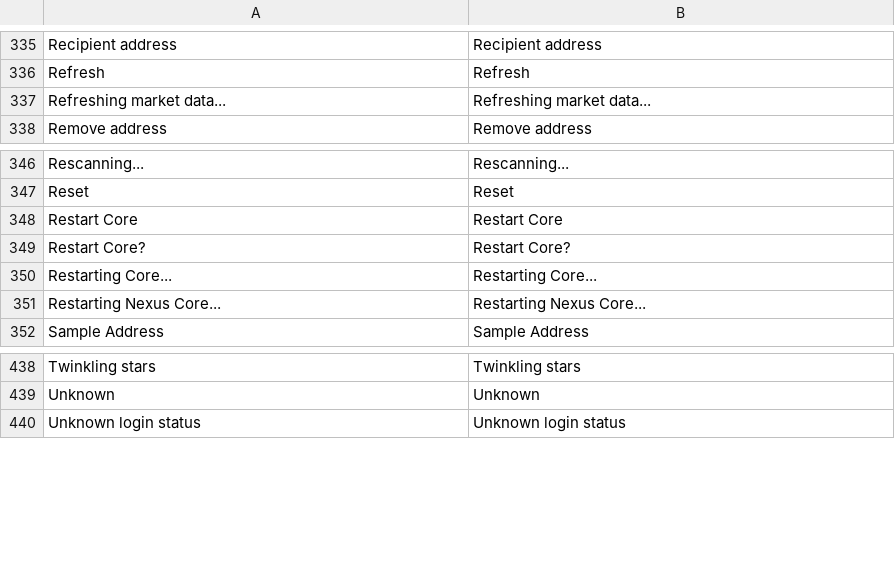
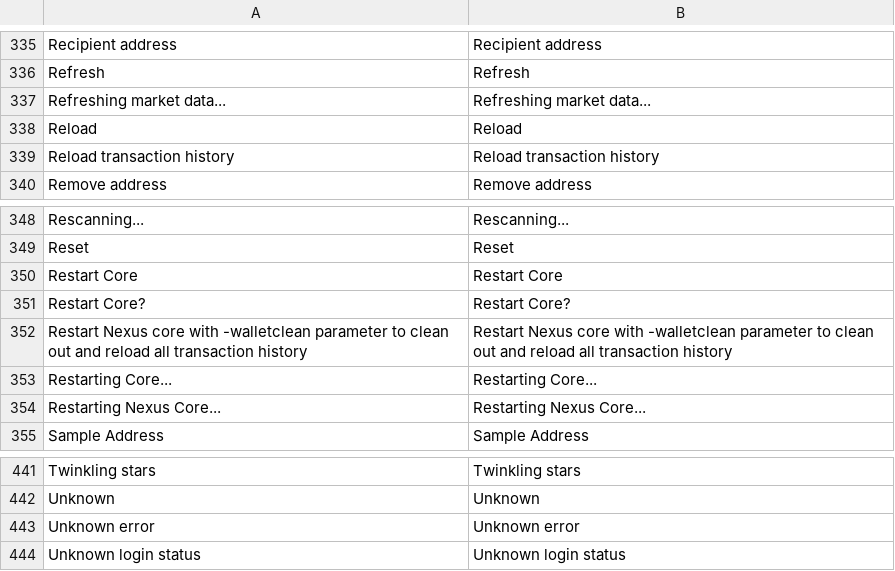
Before and after one commit to bibbityjibbity/NexusInterface, a CSV file: assets/translations/en.csv, drawn as a sheet; only a part is shown, gaps mark what is left out.

Commit message:
updated translations
Former-commit-id: 8593353d69c395dca99c948453b9b611b743587c

```diff
--- a/assets/translations/en.csv
+++ b/assets/translations/en.csv
@@ -347,2 +347,4 @@
 "Refreshing market data...","Refreshing market data..."
+"Reload","Reload"
+"Reload transaction history","Reload transaction history"
 "Remove address","Remove address"
@@ -359,2 +361,3 @@
 "Restart Core?","Restart Core?"
+"Restart Nexus core with -walletclean parameter to clean out and reload all transaction history","Restart Nexus core with -walletclean parameter to clean out and reload all transaction history"
 "Restarting Core...","Restarting Core..."
@@ -451,2 +454,3 @@
 "Unknown","Unknown"
+"Unknown error","Unknown error"
 "Unknown login status","Unknown login status"
```
Also changed, not shown: 15 other files.
